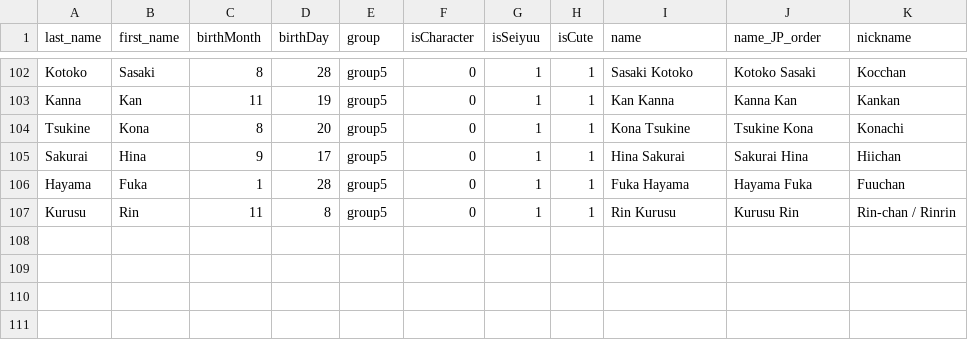
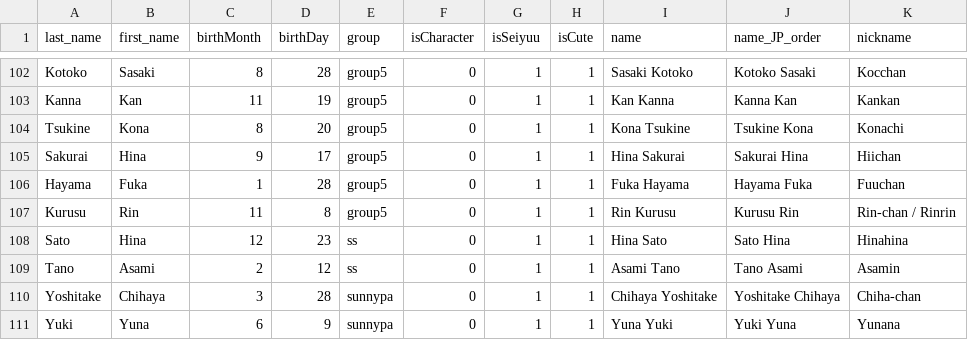
Before and after one commit to blueeighthnote/blueeighthnote.github.io, a CSV file: pages/birthdayData.csv, drawn as a sheet; only a part is shown, gaps mark what is left out.

Commit message:
birthday quiz add jp name order button
Add more seiyuus
Game now functional but ..... still needs more functions maybe

this needs tests

```diff
--- a/pages/birthdayData.csv
+++ b/pages/birthdayData.csv
@@ -107 +107,5 @@ Hayama,Fuka,1,28,group5,0,1,1,Fuka Hayama,Hayama Fuka,Fuuchan
 Kurusu,Rin,11,8,group5,0,1,1,Rin Kurusu,Kurusu Rin,Rin-chan / Rinrin
+Sato,Hina,12,23,ss,0,1,1,Hina Sato,Sato Hina,Hinahina
+Tano,Asami,2,12,ss,0,1,1,Asami Tano,Tano Asami,Asamin
+Yoshitake,Chihaya,3,28,sunnypa,0,1,1,Chihaya Yoshitake,Yoshitake Chihaya,Chiha-chan
+Yuki,Yuna,6,9,sunnypa,0,1,1,Yuna Yuki,Yuki Yuna,Yunana
```
Also changed, not shown: 2 other files.
